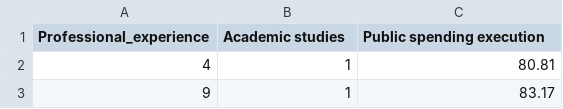
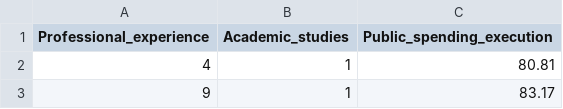
Before and after one commit to luisjosem/colab, a CSV file: Datos.csv, drawn as a sheet; only a part is shown.

Commit message:
Add files via upload

```diff
--- a/Datos.csv
+++ b/Datos.csv
@@ -1,2 +1,2 @@
-Professional_experience;Academic studies;Public spending execution
+Professional_experience;Academic_studies;Public_spending_execution
 4;1;80.81
```
